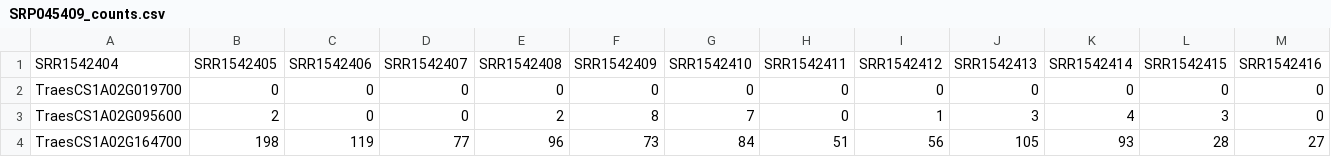
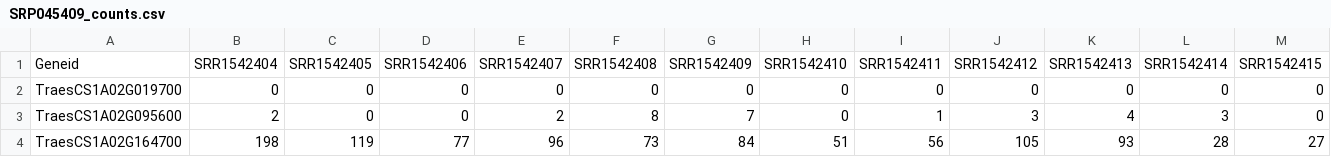
Before and after one commit to rkapr/UMAMI, a CSV file: new_results/ByGene/counts/SRP045409_counts.csv, drawn as a sheet; only a part is shown; removed rows and columns are numbered as before the commit, all else as after; rows hold the shown columns only; the diff names each change by its address in the sheet, - before the commit and + after, or states it on an @@ line.

Commit message:
Update SRP045409_counts.csv

```diff
--- a/new_results/ByGene/counts/SRP045409_counts.csv
+++ b/new_results/ByGene/counts/SRP045409_counts.csv
-row 1: SRR1542404 | SRR1542405 | SRR1542406 | SRR1542407 | SRR1542408 | SRR1542409 | SRR1542410 | SRR1542411 | SRR1542412 | SRR1542413 | SRR1542414 | SRR1542415 | SRR1542416
+row 1: Geneid | SRR1542404 | SRR1542405 | SRR1542406 | SRR1542407 | SRR1542408 | SRR1542409 | SRR1542410 | SRR1542411 | SRR1542412 | SRR1542413 | SRR1542414 | SRR1542415
```
